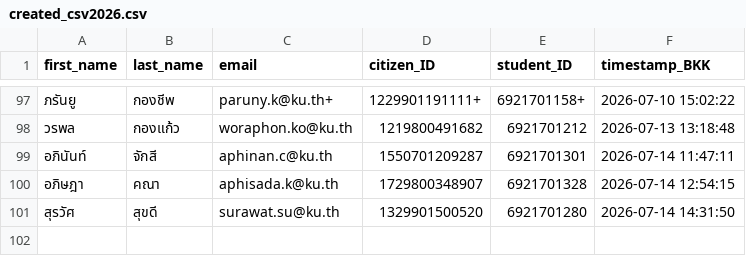
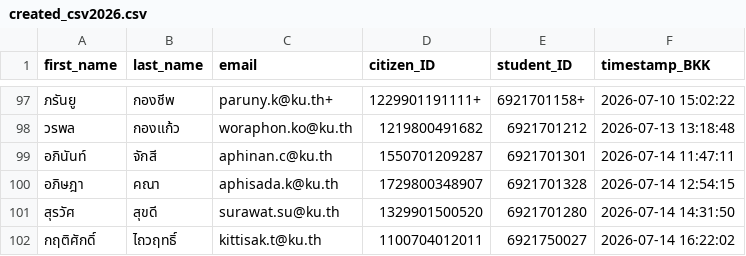
Before and after one commit to PythonianSt/Register, a CSV file: created_csv2026.csv, drawn as a sheet; only a part is shown, gaps mark what is left out.

Commit message:
Update created_csv2026.csv 2026-07-14 16:22:02 BKK

```diff
--- a/created_csv2026.csv
+++ b/created_csv2026.csv
@@ -101 +101,2 @@
 สุรวัศ,สุขดี,surawat.su@ku.th,1329901500520,6921701280,2026-07-14 14:31:50
+กฤติศักดิ์,ไถวฤทธิ์,kittisak.t@ku.th,1100704012011,6921750027,2026-07-14 16:22:02
```
